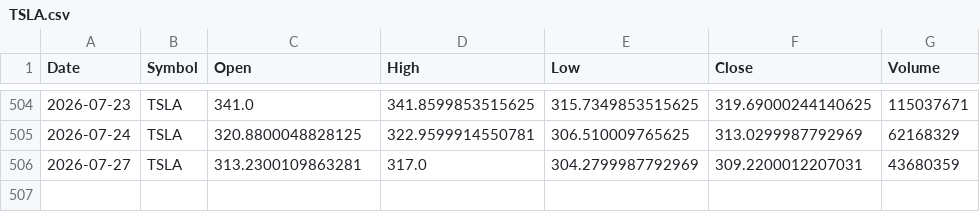
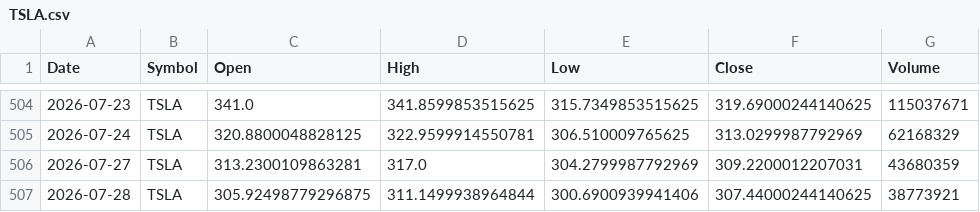
Before and after one commit to x1lde/SeerX, a CSV file: data/stocks/TSLA.csv, drawn as a sheet; only a part is shown, gaps mark what is left out.

```diff
--- a/data/stocks/TSLA.csv
+++ b/data/stocks/TSLA.csv
@@ -506 +506,2 @@ Date,Symbol,Open,High,Low,Close,Volume
 2026-07-27,TSLA,313.2300109863281,317.0,304.2799987792969,309.2200012207031,43680359
+2026-07-28,TSLA,305.92498779296875,311.1499938964844,300.6900939941406,307.44000244140625,38773921
```
Also changed, not shown: data/crypto/BTC-USD.csv, data/stocks/AAPL.csv, 5 other files.
